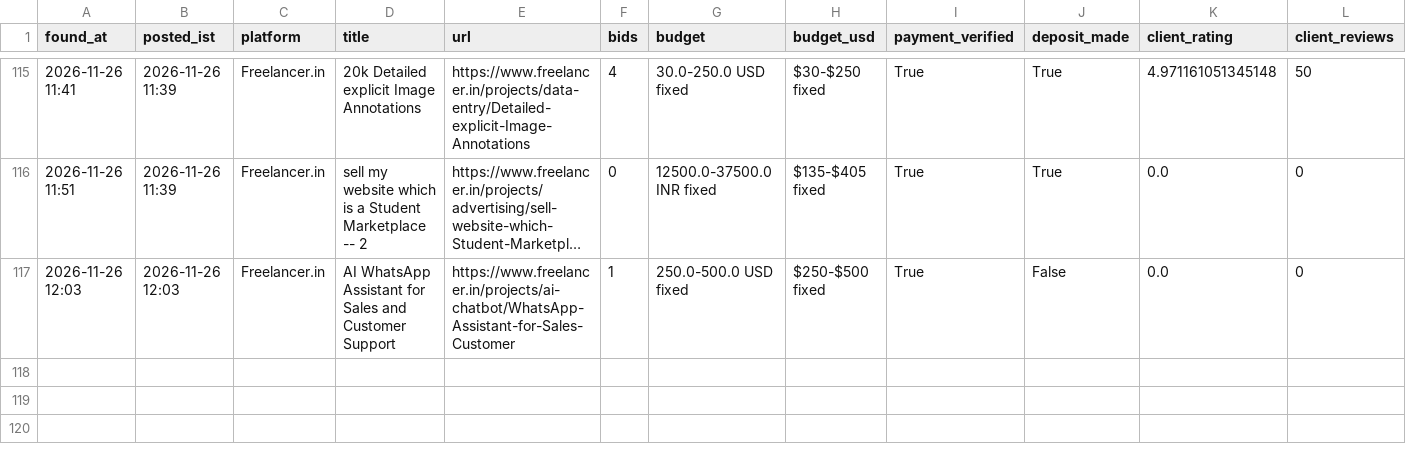
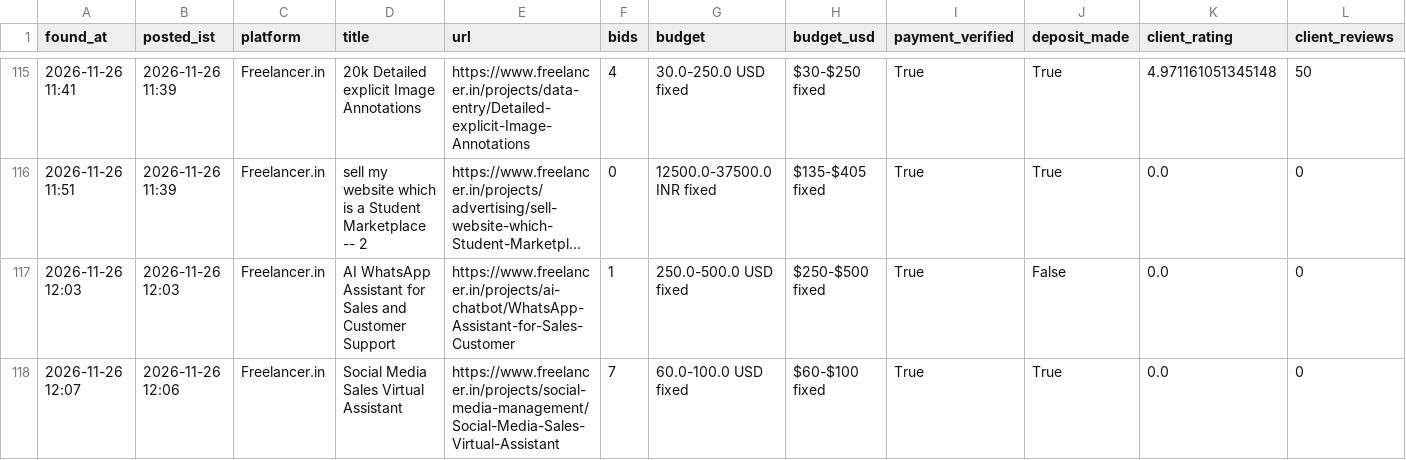
Before and after one commit to vinay2210974/freelance-gig-scanner, a CSV file: new_matches.csv, drawn as a sheet; only a part is shown, gaps mark what is left out; long unchanged cells end in …; rows hold the shown columns only; the diff names each change by its address in the sheet, - before the commit and + after, or states it on an @@ line.

```diff
--- a/new_matches.csv
+++ b/new_matches.csv
+row 118: 2026-11-26 12:07 | 2026-11-26 12:06 | Freelancer.in | Social Media Sales Virtual Assistant | https://www.freelancer.in/projects/social-media-management/Social-Media-Sales-Virtual-Assistant | 7 | 60.0-100.0 USD fixed | $60-$100 fixed | True | True | 0.0 | 0
```
Also changed, not shown: 3 other files.
